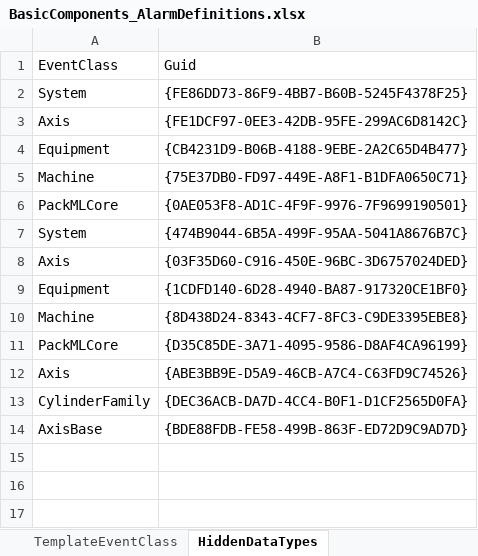
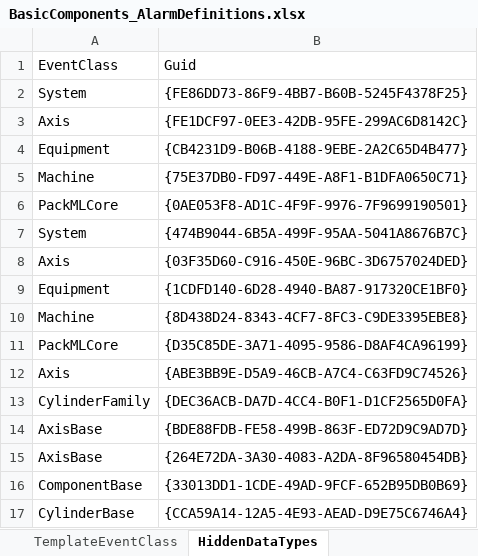
Before and after one commit to sagatowski/PML_Base_PLC, an Excel workbook: PML_Base_PLC_Project/PLC_PML/Base/02_Components/99_EventDefinitions/BasicComponents_AlarmDefinitions.xlsx, sheet HiddenDataTypes, drawn as a sheet; values as stored, in another font and other column widths than the file's, no borders; table styles not drawn; the diff names each change by its address in the sheet, - before the commit and + after, or states it on an @@ line.

```diff
--- a/PML_Base_PLC_Project/PLC_PML/Base/02_Components/99_EventDefinitions/BasicComponents_AlarmDefinitions.xlsx (sheet HiddenDataTypes)
+++ b/PML_Base_PLC_Project/PLC_PML/Base/02_Components/99_EventDefinitions/BasicComponents_AlarmDefinitions.xlsx (sheet HiddenDataTypes)
+row 15: AxisBase | {264E72DA-3A30-4083-A2DA-8F96580454DB}
+row 16: ComponentBase | {33013DD1-1CDE-49AD-9FCF-652B95DB0B69}
+row 17: CylinderBase | {CCA59A14-12A5-4E93-AEAD-D9E75C6746A4}
```
Also changed, not shown: sheet Translations, sheet EventClasses, 1 other file.
